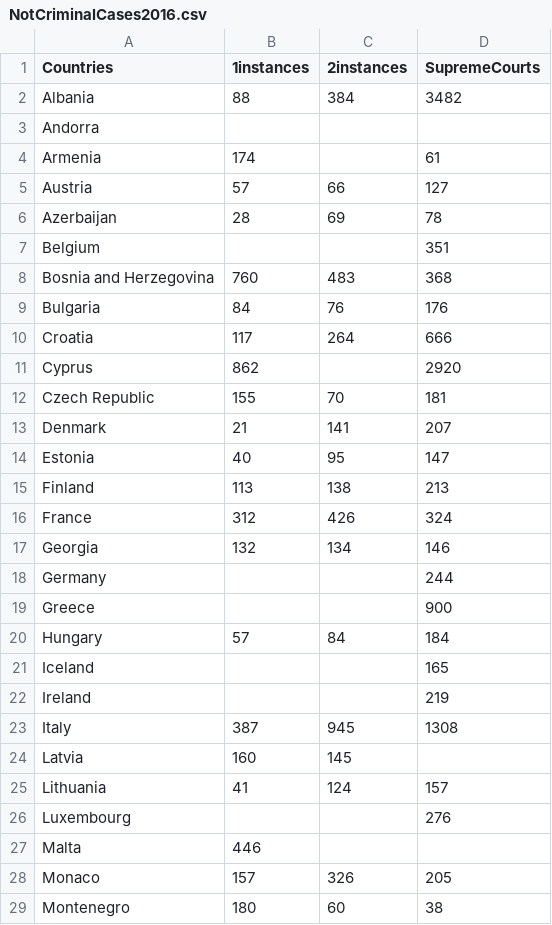
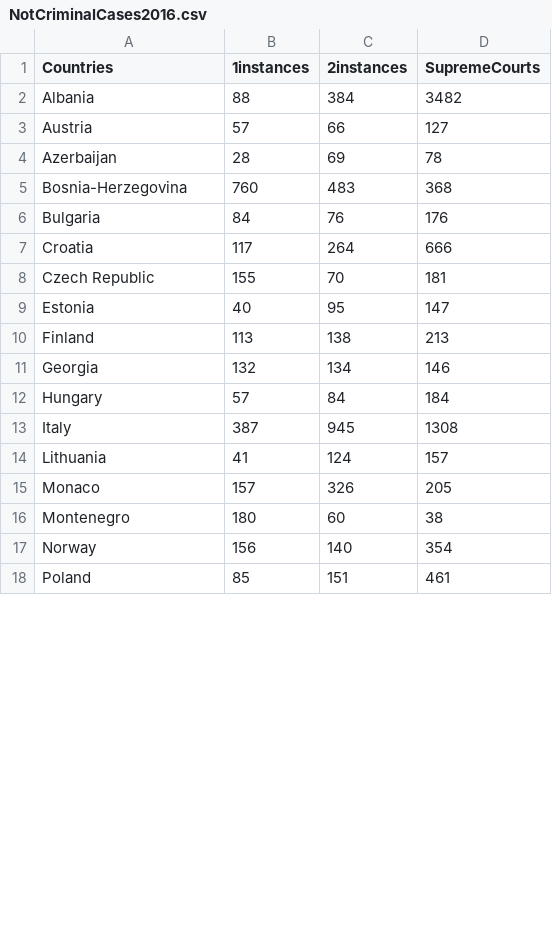
Before and after one commit to roberzim/lawyersAndCases, a CSV file: NotCriminalCases2016.csv, drawn as a sheet; only a part is shown; the shorter side is filled out with more unchanged rows; the diff covers the shown part only.

```diff
--- a/NotCriminalCases2016.csv
+++ b/NotCriminalCases2016.csv
@@ -2,27 +2,14 @@ Countries,1instances,2instances,SupremeCourts
 Albania,88,384,3482
-Andorra,,,
-Armenia,174,,61
 Austria,57,66,127
 Azerbaijan,28,69,78
-Belgium,,,351
-Bosnia and Herzegovina,760,483,368
+Bosnia-Herzegovina,760,483,368
 Bulgaria,84,76,176
 Croatia,117,264,666
-Cyprus,862,,2920
 Czech Republic,155,70,181
-Denmark,21,141,207
 Estonia,40,95,147
 Finland,113,138,213
-France,312,426,324
 Georgia,132,134,146
-Germany,,,244
-Greece,,,900
 Hungary,57,84,184
-Iceland,,,165
-Ireland,,,219
 Italy,387,945,1308
-Latvia,160,145,
 Lithuania,41,124,157
-Luxembourg,,,276
-Malta,446,,
 Monaco,157,326,205
```
Also changed, not shown: 5 removed rows and 1 edited cell elsewhere in this file, CriminalCases2016.csv, inhabitants2016.csv, 1 other file.
